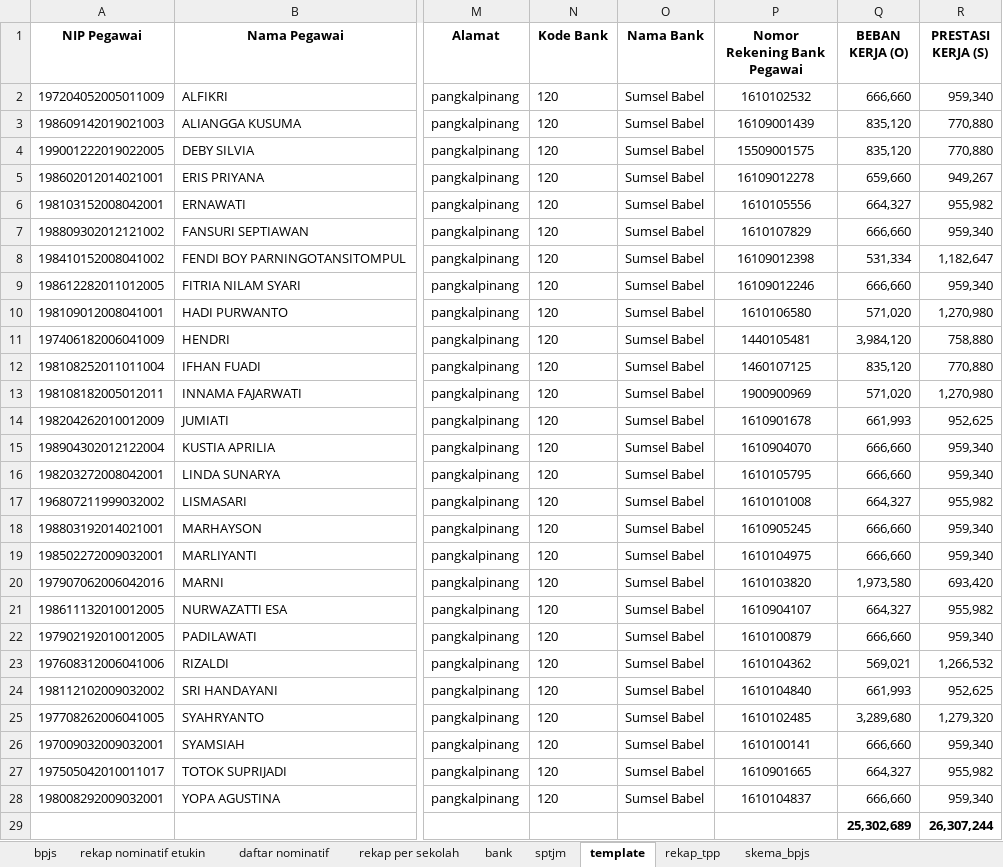
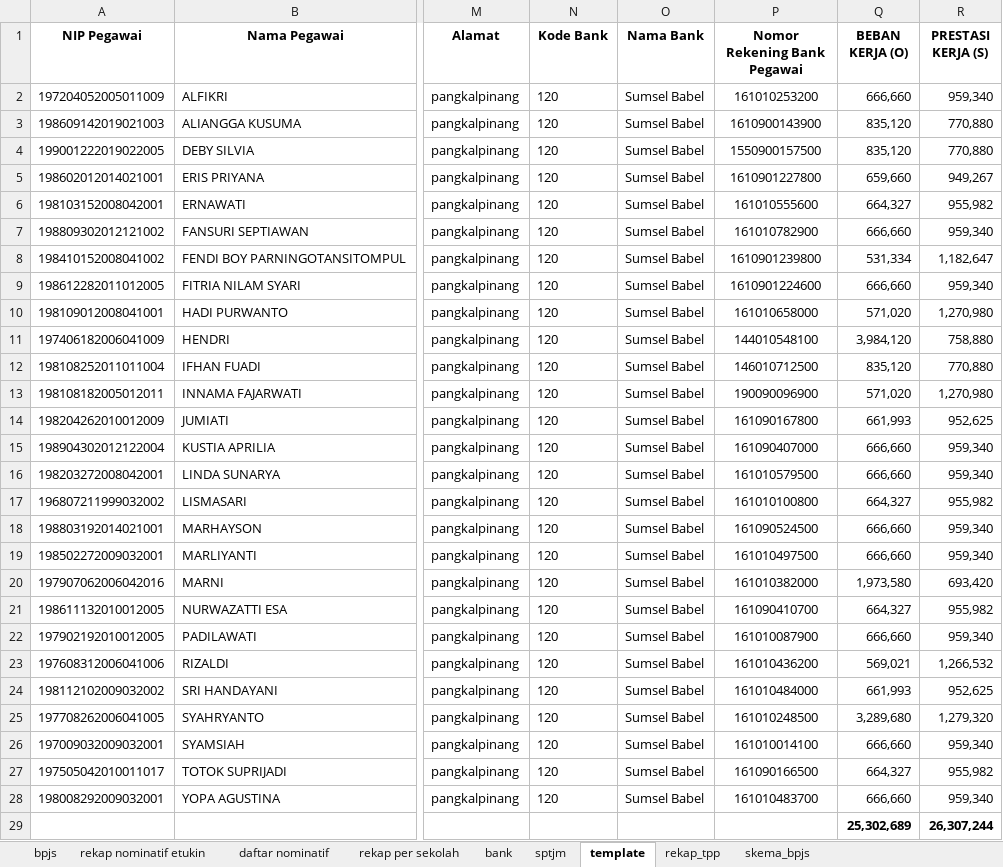
Before and after one commit to batupenyu/AppTPP, an Excel workbook: _usulan_tpp_smkn1_koba/PNS/TPP PNS JULI 2026 SMKN 1 KOBA.xlsm, sheet template, drawn as a sheet; only a part is shown, gaps mark what is left out; values as stored, in another font and other column widths than the file's, no borders; table styles not drawn; the diff names each change by its address in the sheet, - before the commit and + after, or states it on an @@ line.

```diff
--- a/_usulan_tpp_smkn1_koba/PNS/TPP PNS JULI 2026 SMKN 1 KOBA.xlsm (sheet template)
+++ b/_usulan_tpp_smkn1_koba/PNS/TPP PNS JULI 2026 SMKN 1 KOBA.xlsm (sheet template)
-P2 (Nomor Rekening Bank Pegawai): 1610102532
+P2 (Nomor Rekening Bank Pegawai): 161010253200
-P3 (Nomor Rekening Bank Pegawai): 16109001439
+P3 (Nomor Rekening Bank Pegawai): 1610900143900
-P4 (Nomor Rekening Bank Pegawai): 15509001575
+P4 (Nomor Rekening Bank Pegawai): 1550900157500
-P5 (Nomor Rekening Bank Pegawai): 16109012278
+P5 (Nomor Rekening Bank Pegawai): 1610901227800
-P6 (Nomor Rekening Bank Pegawai): 1610105556
+P6 (Nomor Rekening Bank Pegawai): 161010555600
-P7 (Nomor Rekening Bank Pegawai): 1610107829
+P7 (Nomor Rekening Bank Pegawai): 161010782900
-P8 (Nomor Rekening Bank Pegawai): 16109012398
+P8 (Nomor Rekening Bank Pegawai): 1610901239800
-P9 (Nomor Rekening Bank Pegawai): 16109012246
+P9 (Nomor Rekening Bank Pegawai): 1610901224600
-P10 (Nomor Rekening Bank Pegawai): 1610106580
+P10 (Nomor Rekening Bank Pegawai): 161010658000
-P11 (Nomor Rekening Bank Pegawai): 1440105481
+P11 (Nomor Rekening Bank Pegawai): 144010548100
-P12 (Nomor Rekening Bank Pegawai): 1460107125
+P12 (Nomor Rekening Bank Pegawai): 146010712500
-P13 (Nomor Rekening Bank Pegawai): 1900900969
+P13 (Nomor Rekening Bank Pegawai): 190090096900
-P14 (Nomor Rekening Bank Pegawai): 1610901678
+P14 (Nomor Rekening Bank Pegawai): 161090167800
-P15 (Nomor Rekening Bank Pegawai): 1610904070
+P15 (Nomor Rekening Bank Pegawai): 161090407000
-P16 (Nomor Rekening Bank Pegawai): 1610105795
+P16 (Nomor Rekening Bank Pegawai): 161010579500
-P17 (Nomor Rekening Bank Pegawai): 1610101008
+P17 (Nomor Rekening Bank Pegawai): 161010100800
-P18 (Nomor Rekening Bank Pegawai): 1610905245
+P18 (Nomor Rekening Bank Pegawai): 161090524500
-P19 (Nomor Rekening Bank Pegawai): 1610104975
+P19 (Nomor Rekening Bank Pegawai): 161010497500
-P20 (Nomor Rekening Bank Pegawai): 1610103820
+P20 (Nomor Rekening Bank Pegawai): 161010382000
-P21 (Nomor Rekening Bank Pegawai): 1610904107
+P21 (Nomor Rekening Bank Pegawai): 161090410700
-P22 (Nomor Rekening Bank Pegawai): 1610100879
+P22 (Nomor Rekening Bank Pegawai): 161010087900
-P23 (Nomor Rekening Bank Pegawai): 1610104362
+P23 (Nomor Rekening Bank Pegawai): 161010436200
-P24 (Nomor Rekening Bank Pegawai): 1610104840
+P24 (Nomor Rekening Bank Pegawai): 161010484000
-P25 (Nomor Rekening Bank Pegawai): 1610102485
+P25 (Nomor Rekening Bank Pegawai): 161010248500
-P26 (Nomor Rekening Bank Pegawai): 1610100141
+P26 (Nomor Rekening Bank Pegawai): 161010014100
-P27 (Nomor Rekening Bank Pegawai): 1610901665
+P27 (Nomor Rekening Bank Pegawai): 161090166500
-P28 (Nomor Rekening Bank Pegawai): 1610104837
+P28 (Nomor Rekening Bank Pegawai): 161010483700
```
Also changed, not shown: sheet rekap_tpp, sheet bank, _usulan_tpp_smkn1_koba/PPPK/TPP P3K JULI 2026 SMKN 1 KOBA.xlsm, gabung.xlsx, 8 other files.
